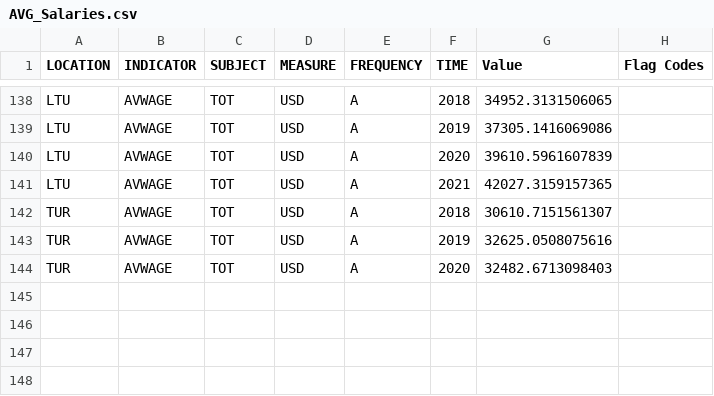
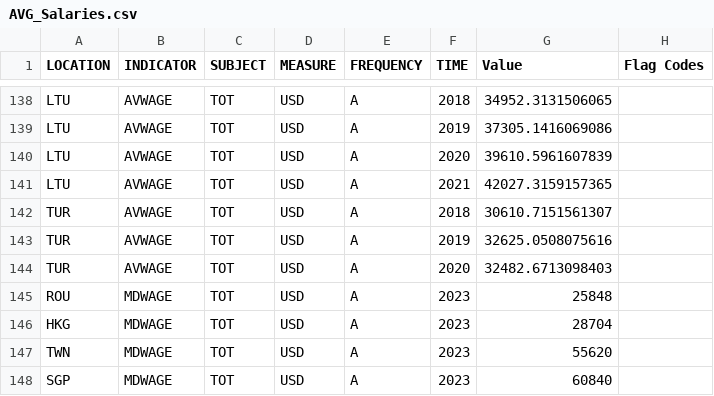
Before and after one commit to Luk-kar/DS_salaries_project, a CSV file: data/RAW/_Socioeconomic data/AVG_Salaries.csv, drawn as a sheet; only a part is shown, gaps mark what is left out; the diff names each change by its address in the sheet, - before the commit and + after, or states it on an @@ line.

```diff
--- a/data/RAW/_Socioeconomic data/AVG_Salaries.csv
+++ b/data/RAW/_Socioeconomic data/AVG_Salaries.csv
+row 145: ROU | MDWAGE | TOT | USD | A | 2023 | 25848
+row 146: HKG | MDWAGE | TOT | USD | A | 2023 | 28704
+row 147: TWN | MDWAGE | TOT | USD | A | 2023 | 55620
+row 148: SGP | MDWAGE | TOT | USD | A | 2023 | 60840
```
Also changed, not shown: data/clean/_Socioeconomic data/OECD_poverty_line_monthly.csv, 5 other files.
